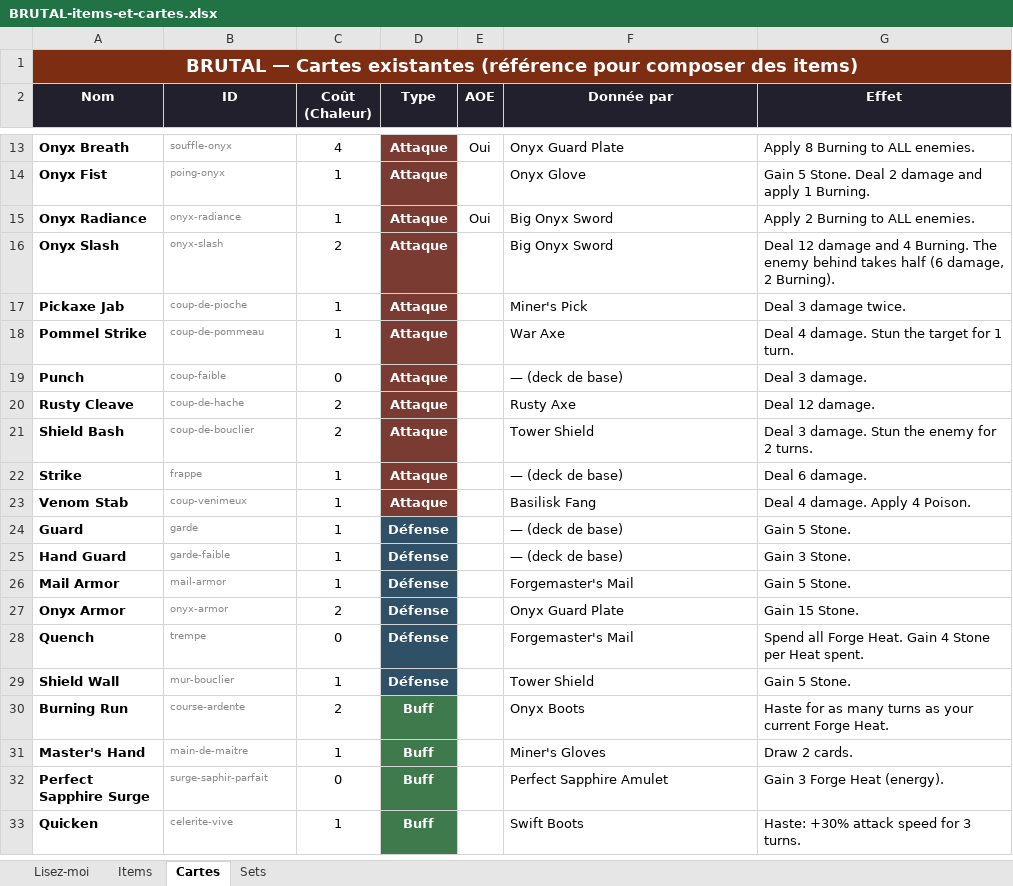
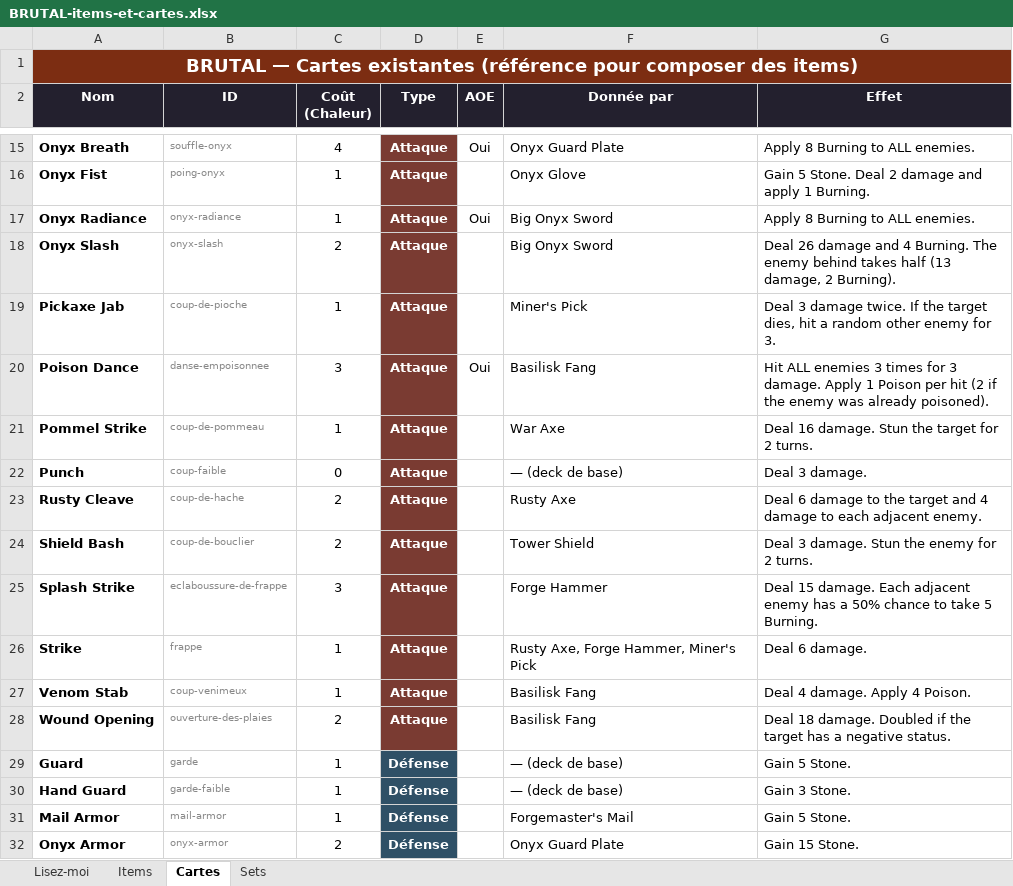
Before and after one commit to Dr-Brioche/Brutal, an Excel workbook: docs/BRUTAL-items-et-cartes.xlsx, sheet Cartes, drawn as a sheet; only a part is shown, gaps mark what is left out; the shorter side is filled out with more unchanged rows; values as stored, in another font and other column widths than the file's, no borders; addresses are those after the commit; the diff covers the shown part only; the diff names each change by its address in the sheet, - before the commit and + after, or states it on an @@ line.

Commit message:
[gameplay] Items : listes de cartes, raretés et bonus de set du tableur
- Rusty Axe / Forge Hammer / Miner's Pick / Basilisk Fang / Magma Hammer :
  listes de cartes étendues (nouvelles cartes intégrées).
- War Axe : Epic → Rare ; Onyx Guard Plate : Rare → Epic.
- Big Onyx Sword : 7 cartes (Onyx Overheat ajouté).
- Onyx Set : la brûlure de rétorsion passe de 1 à 3.
- Concept : section « cartes combo » ajoutée.
- Catalogue régénéré + tableau d'équilibrage de Brioche préservé
  dans le générateur (feuille Lisez-moi).

```diff
--- a/docs/BRUTAL-items-et-cartes.xlsx (sheet Cartes)
+++ b/docs/BRUTAL-items-et-cartes.xlsx (sheet Cartes)
-G17 (Effet): Apply 2 Burning to ALL enemies.
+G17 (Effet): Apply 8 Burning to ALL enemies.
-G18 (Effet): Deal 12 damage and 4 Burning. The enemy behind takes half (6 damage, 2…
+G18 (Effet): Deal 26 damage and 4 Burning. The enemy behind takes half (13 damage, 2…
-G19 (Effet): …damage twice.
+G19 (Effet): …damage twice. If the target dies, hit a random other enemy for 3.
+row 20: Poison Dance | danse-empoisonnee | 3 | Attaque | Oui | Basilisk Fang | Hit ALL enemies 3 times for 3 damage. Apply 1 Poison per hit (2 if the enemy was already poisoned).
-G21 (Effet): Deal 4 damage. Stun the target for 1 turn.
+G21 (Effet): Deal 16 damage. Stun the target for 2 turns.
-G23 (Effet): Deal 12 damage.
+G23 (Effet): Deal 6 damage to the target and 4 damage to each adjacent enemy.
+row 25: Splash Strike | eclaboussure-de-frappe | 3 | Attaque |  | Forge Hammer | Deal 15 damage. Each adjacent enemy has a 50% chance to take 5 Burning.
-F26 (Donnée par): — (deck de base)
+F26 (Donnée par): Rusty Axe, Forge Hammer, Miner's Pick
+row 28: Wound Opening | ouverture-des-plaies | 2 | Attaque |  | Basilisk Fang | Deal 18 damage. Doubled if the target has a negative status.
```
Also changed, not shown: 3 added rows and 7 edited cells elsewhere in this sheet, sheet Items, sheet Lisez-moi, sheet Sets, 3 other files.
